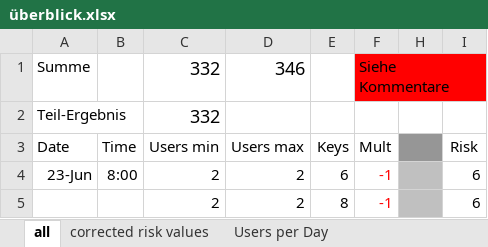
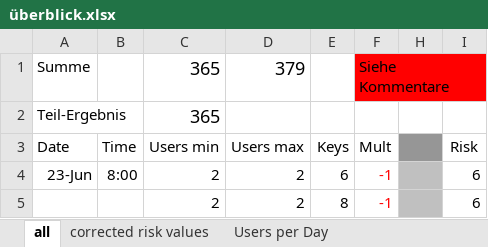
Before and after one commit to Tho-Mat/corona-stuff, an Excel workbook: überblick.xlsx, sheet all, drawn as a sheet; only a part is shown; values as stored, in another font and other column widths than the file's, no borders; conditional formats not drawn; the diff covers the shown part only; the diff names each change by its address in the sheet, - before the commit and + after, or states it on an @@ line.

```diff
--- a/überblick.xlsx (sheet all)
+++ b/überblick.xlsx (sheet all)
-C1:C2: 332
+C1:C2: 365
-D1: 346
+D1: 379
```
Also changed, not shown: 23 added rows and cell formats elsewhere in this sheet, sheet corrected risk values, sheet Users per Day, formulas that keep their value, charts or pictures, 1 other file.
